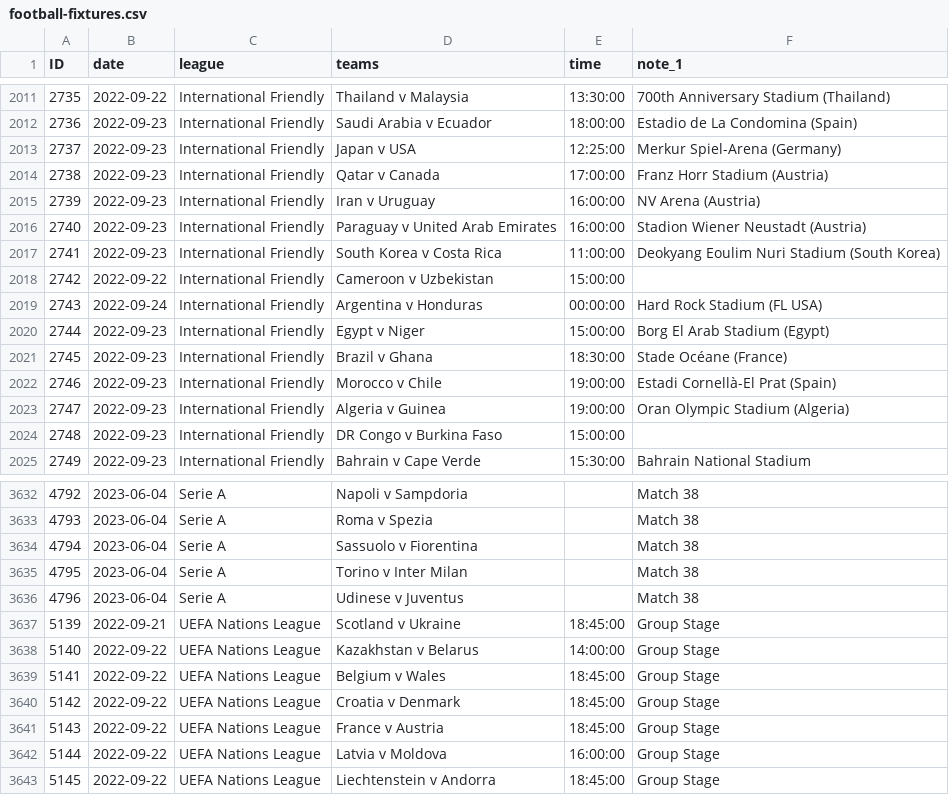
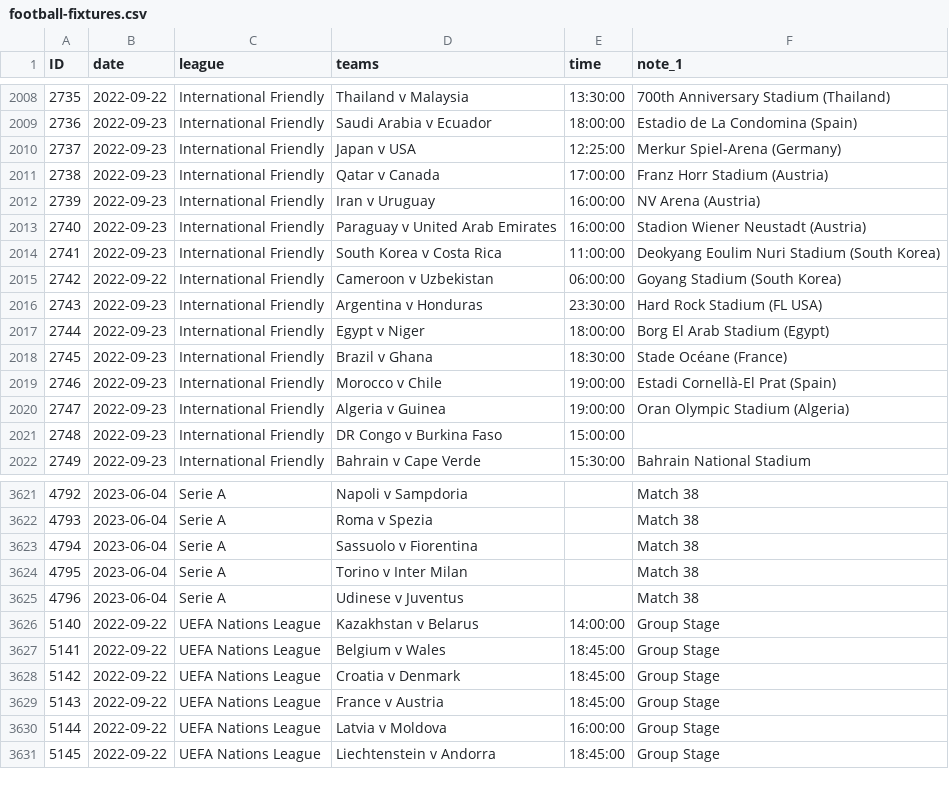
Before and after one commit to darmeth/football-fixtures, a CSV file: data/football-fixtures.csv, drawn as a sheet; only a part is shown, gaps mark what is left out; the diff covers the shown part only.

Commit message:
2022-09-22 > Updates to dates/times

```diff
--- a/data/football-fixtures.csv
+++ b/data/football-fixtures.csv
@@ -2017,5 +2014,5 @@ ID,date,league,teams,time,note_1
 2741,2022-09-23,International Friendly,South Korea v Costa Rica,11:00:00,Deokyang Eoulim Nuri Stadium (South Korea)
-2742,2022-09-22,International Friendly,Cameroon v Uzbekistan,15:00:00,
-2743,2022-09-24,International Friendly,Argentina v Honduras,00:00:00,Hard Rock Stadium (FL USA)
-2744,2022-09-23,International Friendly,Egypt v Niger,15:00:00,Borg El Arab Stadium (Egypt)
+2742,2022-09-22,International Friendly,Cameroon v Uzbekistan,06:00:00,Goyang Stadium (South Korea)
+2743,2022-09-23,International Friendly,Argentina v Honduras,23:30:00,Hard Rock Stadium (FL USA)
+2744,2022-09-23,International Friendly,Egypt v Niger,18:00:00,Borg El Arab Stadium (Egypt)
 2745,2022-09-23,International Friendly,Brazil v Ghana,18:30:00,Stade Océane (France)
@@ -3636,3 +3625,2 @@ ID,date,league,teams,time,note_1
 4796,2023-06-04,Serie A,Udinese v Juventus,,Match 38
-5139,2022-09-21,UEFA Nations League,Scotland v Ukraine,18:45:00,Group Stage
 5140,2022-09-22,UEFA Nations League,Kazakhstan v Belarus,14:00:00,Group Stage
```
Also changed, not shown: 2 added rows, 13 removed rows and 27 edited cells elsewhere in this file, data/football-fixtures-women.csv.
